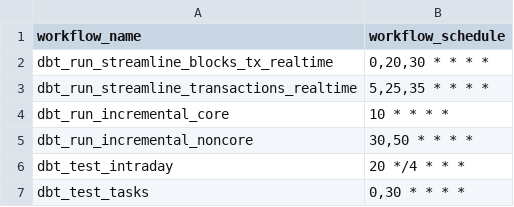
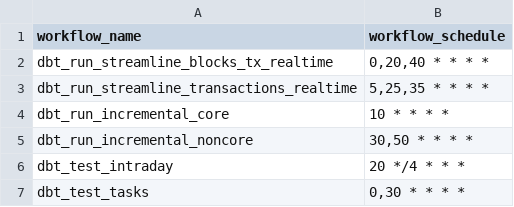
Before and after one commit to FlipsideCrypto/xyz-models, a CSV file: data/github_actions__workflows.csv, drawn as a sheet.

Commit message:
fix sched

```diff
--- a/data/github_actions__workflows.csv
+++ b/data/github_actions__workflows.csv
@@ -1,3 +1,3 @@
 workflow_name,workflow_schedule
-dbt_run_streamline_blocks_tx_realtime,"0,20,30 * * * *"
+dbt_run_streamline_blocks_tx_realtime,"0,20,40 * * * *"
 dbt_run_streamline_transactions_realtime,"5,25,35 * * * *"
```
